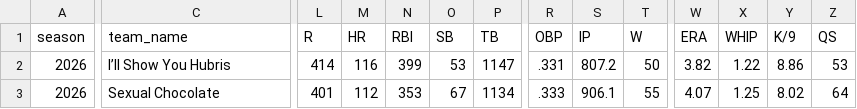
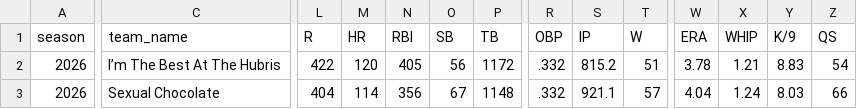
Before and after one commit to mzaiger/Fantasy_Lifetime_Stats, a CSV file: all_seasons_stats.csv, drawn as a sheet; only a part is shown, gaps mark what is left out; the diff covers the shown part only; the diff names each change by its address in the sheet, - before the commit and + after, or states it on an @@ line.

```diff
--- a/all_seasons_stats.csv
+++ b/all_seasons_stats.csv
-C2 (team_name): I’ll Show You Hubris
+C2 (team_name): I’m The Best At The Hubris
-L2 (R): 414
+L2 (R): 422
-M2 (HR): 116
+M2 (HR): 120
-N2 (RBI): 399
+N2 (RBI): 405
-O2 (SB): 53
+O2 (SB): 56
-P2 (TB): 1147
+P2 (TB): 1172
-R2 (OBP): .331
+R2 (OBP): .332
-S2 (IP): 807.2
+S2 (IP): 815.2
-T2 (W): 50
+T2 (W): 51
-W2 (ERA): 3.82
+W2 (ERA): 3.78
-X2 (WHIP): 1.22
+X2 (WHIP): 1.21
-Y2 (K/9): 8.86
+Y2 (K/9): 8.83
-Z2 (QS): 53
+Z2 (QS): 54
-L3 (R): 401
+L3 (R): 404
-M3 (HR): 112
+M3 (HR): 114
-N3 (RBI): 353
+N3 (RBI): 356
-P3 (TB): 1134
+P3 (TB): 1148
-R3 (OBP): .333
+R3 (OBP): .332
-S3 (IP): 906.1
+S3 (IP): 921.1
-T3 (W): 55
+T3 (W): 57
-W3 (ERA): 4.07
+W3 (ERA): 4.04
-X3 (WHIP): 1.25
+X3 (WHIP): 1.24
-Y3 (K/9): 8.02
+Y3 (K/9): 8.03
-Z3 (QS): 64
+Z3 (QS): 66
```
Also changed, not shown: 95 edited cells elsewhere in this file, 1 other file.
